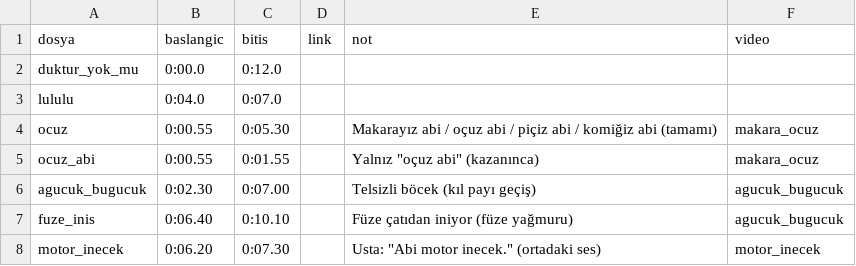
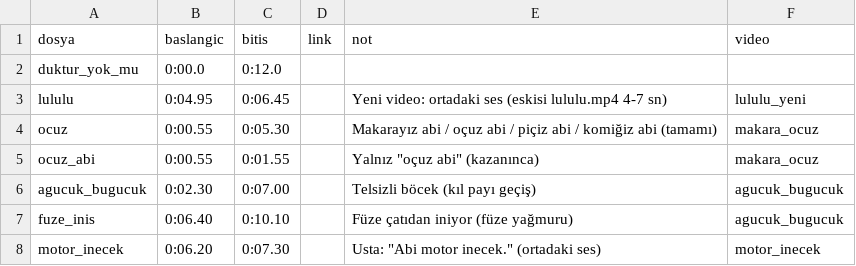
Before and after one commit to rabbace/ucan-hamam-bocegi, a CSV file: ses_kaynak/kaynaklar.csv, drawn as a sheet.

```diff
--- a/ses_kaynak/kaynaklar.csv
+++ b/ses_kaynak/kaynaklar.csv
@@ -2,3 +2,3 @@ dosya,baslangic,bitis,link,not,video
 duktur_yok_mu,0:00.0,0:12.0,,,
-lululu,0:04.0,0:07.0,,,
+lululu,0:04.95,0:06.45,,Yeni video: ortadaki ses (eskisi lululu.mp4 4-7 sn),lululu_yeni
 ocuz,0:00.55,0:05.30,,Makarayız abi / oçuz abi / piçiz abi / komiğiz abi (tamamı),makara_ocuz
```
Also changed, not shown: 1 other file.
